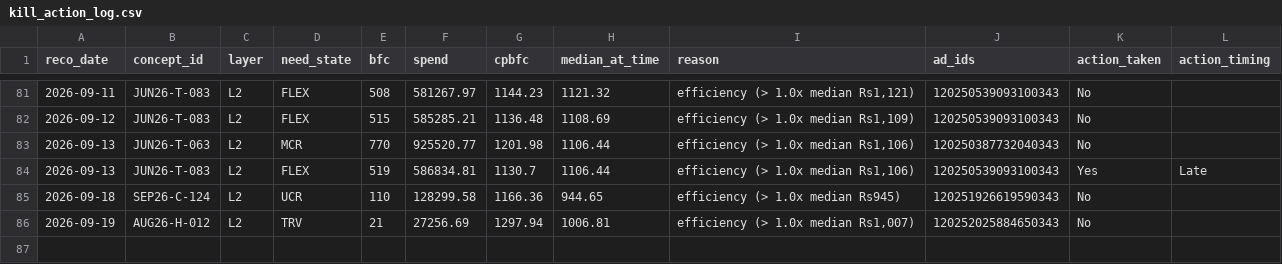
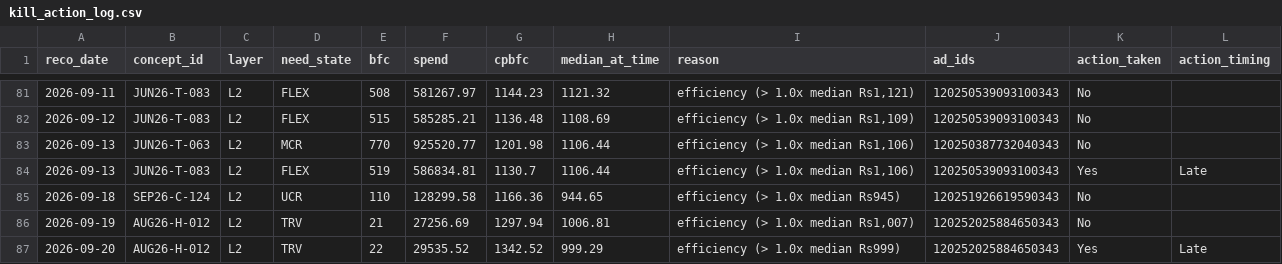
Before and after one commit to nikhilkajaria/wiom-rule-pass, a CSV file: kill_action_log.csv, drawn as a sheet; only a part is shown, gaps mark what is left out; the diff names each change by its address in the sheet, - before the commit and + after, or states it on an @@ line.

```diff
--- a/kill_action_log.csv
+++ b/kill_action_log.csv
+row 87: 2026-09-20 | AUG26-H-012 | L2 | TRV | 22 | 29535.52 | 1342.52 | 999.29 | efficiency (> 1.0x median Rs999) | 120252025884650343 | Yes | Late
```
Also changed, not shown: 3 other files.
